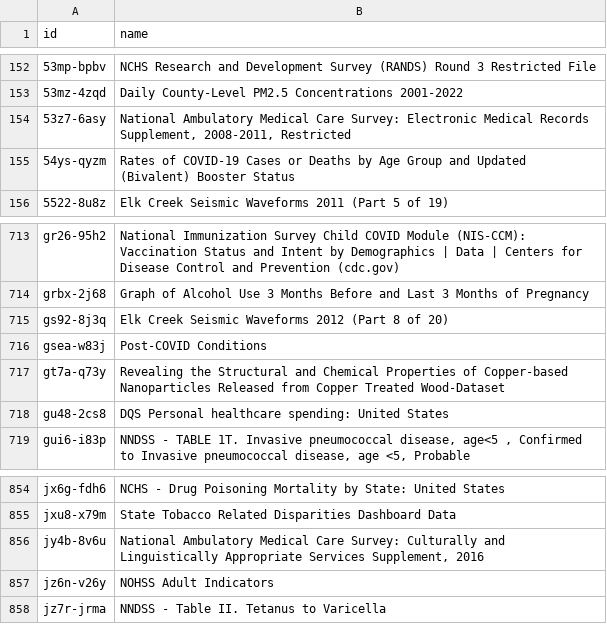
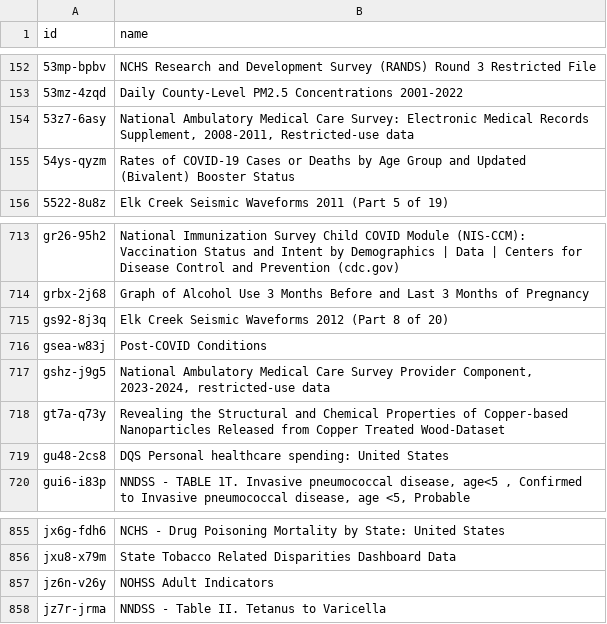
Before and after one commit to jemory/cdc-data-changes, a CSV file: exported_data/cdc-data-names.csv, drawn as a sheet; only a part is shown, gaps mark what is left out.

```diff
--- a/exported_data/cdc-data-names.csv
+++ b/exported_data/cdc-data-names.csv
@@ -153,3 +153,3 @@ id,name
 53mz-4zqd,Daily County-Level PM2.5 Concentrations 2001-2022
-53z7-6asy,"National Ambulatory Medical Care Survey: Electronic Medical Records Supplement, 2008-2011, Restricted"
+53z7-6asy,"National Ambulatory Medical Care Survey: Electronic Medical Records Supplement, 2008-2011, Restricted-use data"
 54ys-qyzm,Rates of COVID-19 Cases or Deaths by Age Group and Updated (Bivalent) Booster Status
@@ -716,2 +716,3 @@ gs92-8j3q,Elk Creek Seismic Waveforms 2012 (Part 8 of 20)
 gsea-w83j,Post-COVID Conditions
+gshz-j9g5,"National Ambulatory Medical Care Survey Provider Component, 2023-2024, restricted-use data"
 gt7a-q73y,Revealing the Structural and Chemical Properties of Copper-based Nanoparticles Released from Copper Treated Wood-Dataset
@@ -855,3 +856,2 @@ jx6g-fdh6,NCHS - Drug Poisoning Mortality by State: United States
 jxu8-x79m,State Tobacco Related Disparities Dashboard Data
-jy4b-8v6u,"National Ambulatory Medical Care Survey: Culturally and Linguistically Appropriate Services Supplement, 2016"
 jz6n-v26y,NOHSS Adult Indicators
```
Also changed, not shown: 3 other files.
